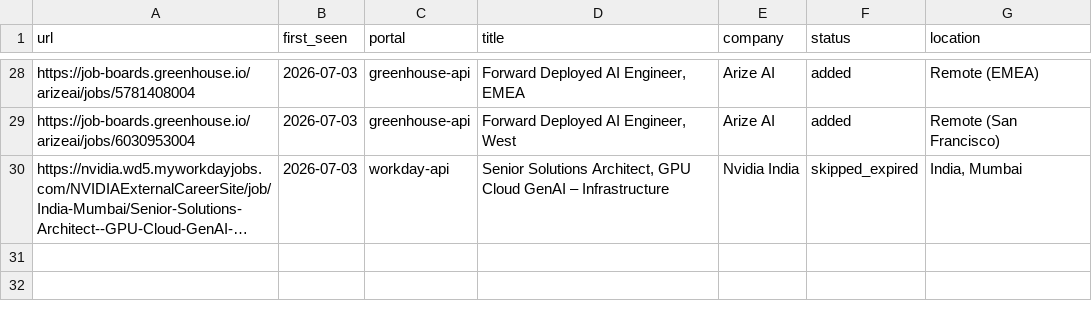
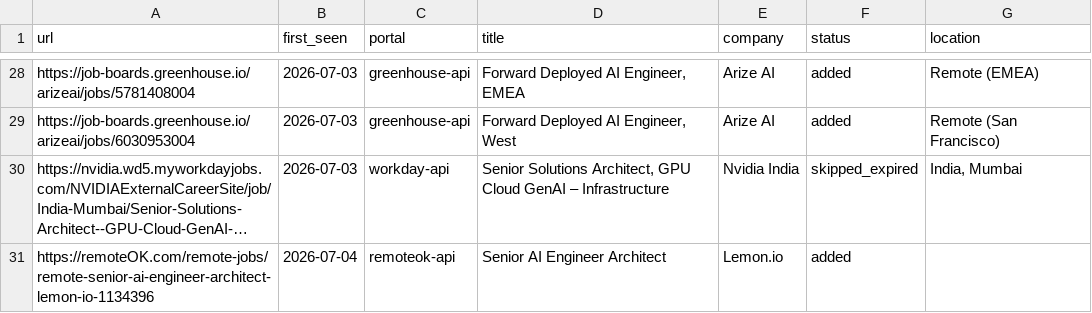
Before and after one commit to semil007/CareerOS, a TSV file: data/scan-history.tsv, drawn as a sheet; only a part is shown, gaps mark what is left out; long unchanged cells end in …; the diff names each change by its address in the sheet, - before the commit and + after, or states it on an @@ line.

```diff
--- a/data/scan-history.tsv
+++ b/data/scan-history.tsv
+row 31: https://remoteOK.com/remote-jobs/remote-senior-ai-engineer-architect-lemon-io-1134396 | 2026-07-04 | remoteok-api | Senior AI Engineer Architect | Lemon.io | added
```
Also changed, not shown: data/pdf-index.tsv, 28 other files.
